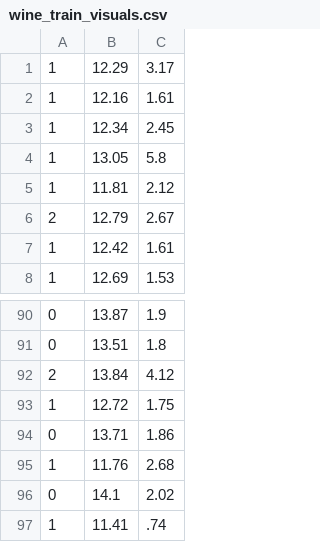
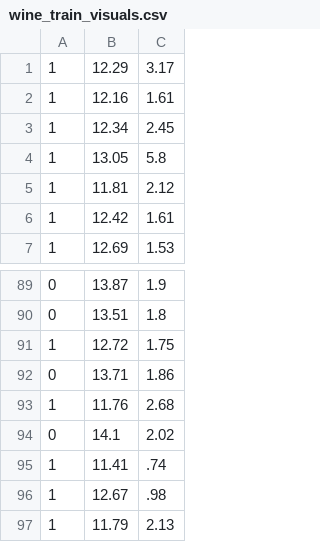
Before and after one commit to mulhoo/CapstoneNeuralNetwork, a CSV file: dl4j-examples-data/dl4j-examples/classification/wine_train_visuals.csv (was Training Data/wine_train_visuals.csv), drawn as a sheet; only a part is shown, gaps mark what is left out; the shorter side is filled out with more unchanged rows.

Commit message:
updated data and wineclassifier class

```diff
--- a/Training Data/wine_train_visuals.csv
+++ b/dl4j-examples-data/dl4j-examples/classification/wine_train_visuals.csv
@@ -5,3 +5,2 @@
 1,11.81,2.12
-2,12.79,2.67
 1,12.42,1.61
@@ -91,3 +90,2 @@
 0,13.51,1.8
-2,13.84,4.12
 1,12.72,1.75
```
Also changed, not shown: 15 other files.
